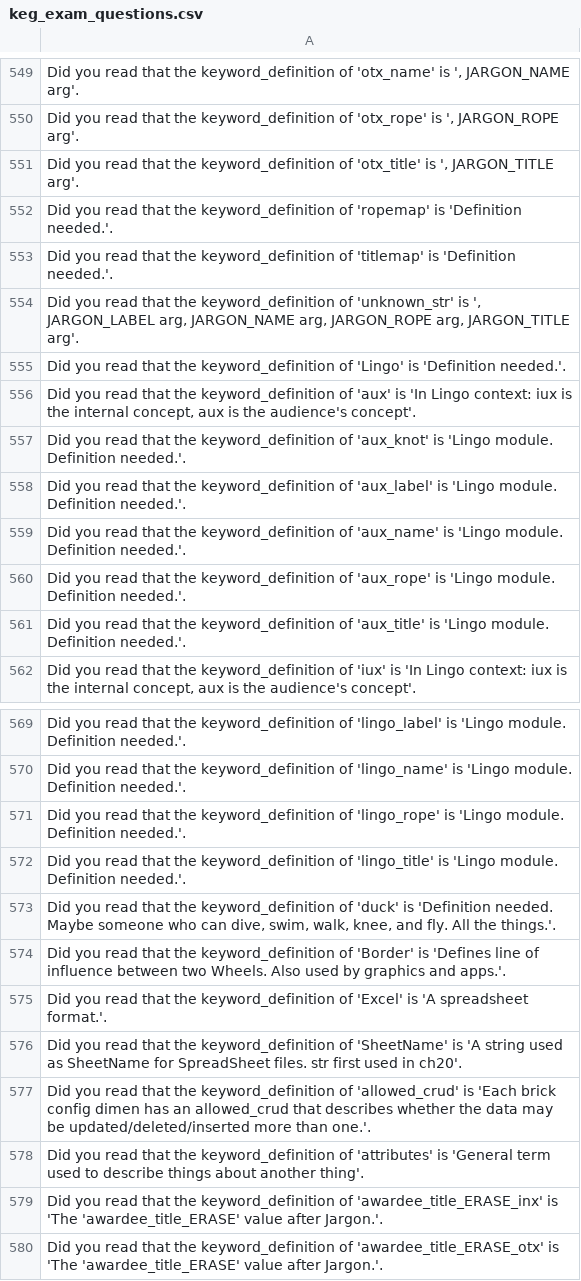
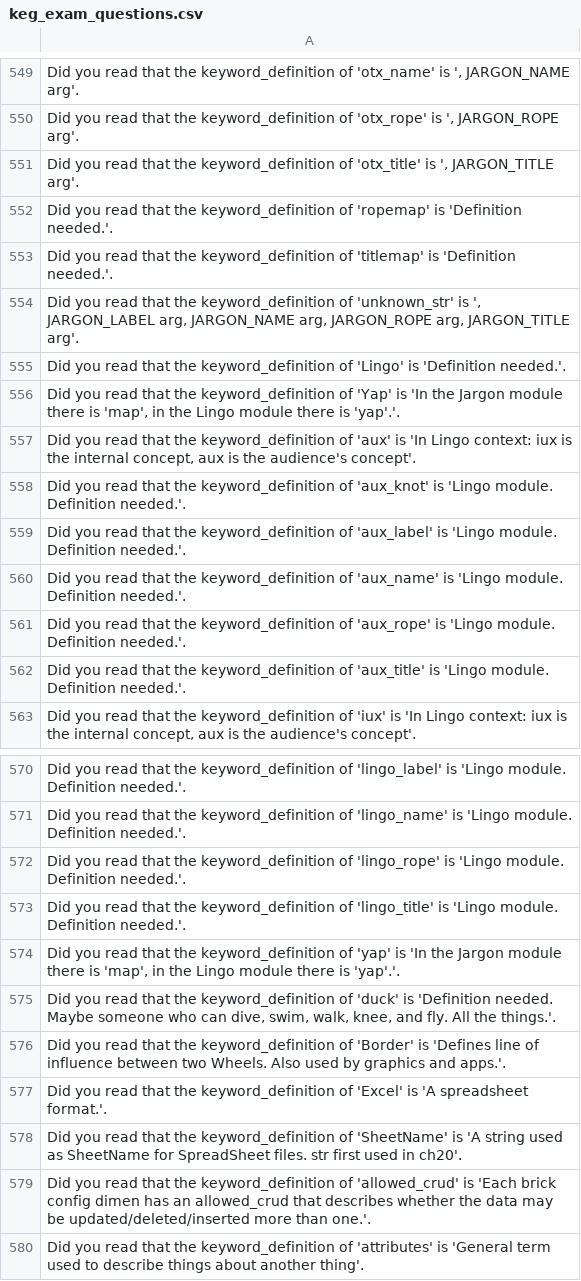
Before and after one commit to jschalk/keg, a CSV file: src/ch99_glossary/derived/keg_exam_questions.csv, drawn as a sheet; only a part is shown, gaps mark what is left out; the shorter side is filled out with more unchanged rows.

```diff
--- a/src/ch99_glossary/derived/keg_exam_questions.csv
+++ b/src/ch99_glossary/derived/keg_exam_questions.csv
@@ -557,2 +557,3 @@ Did you read that the keyword_definition of 'titlemap' is 'Definition needed.'.
 Did you read that the keyword_definition of 'Lingo' is 'Definition needed.'.
+"Did you read that the keyword_definition of 'Yap' is 'In the Jargon module there is 'map', in the Lingo module there is 'yap'.'."
 "Did you read that the keyword_definition of 'aux' is 'In Lingo context: iux is the internal concept, aux is the audience's concept'."
@@ -574,2 +575,3 @@ Did you read that the keyword_definition of 'lingo_rope' is 'Lingo module. Defin
 Did you read that the keyword_definition of 'lingo_title' is 'Lingo module. Definition needed.'.
+"Did you read that the keyword_definition of 'yap' is 'In the Jargon module there is 'map', in the Lingo module there is 'yap'.'."
 "Did you read that the keyword_definition of 'duck' is 'Definition needed. Maybe someone who can dive, swim, walk, knee, and fly. All the things.'."
```
Also changed, not shown: src/ch99_glossary/derived/question_tier.csv, 9 other files.
